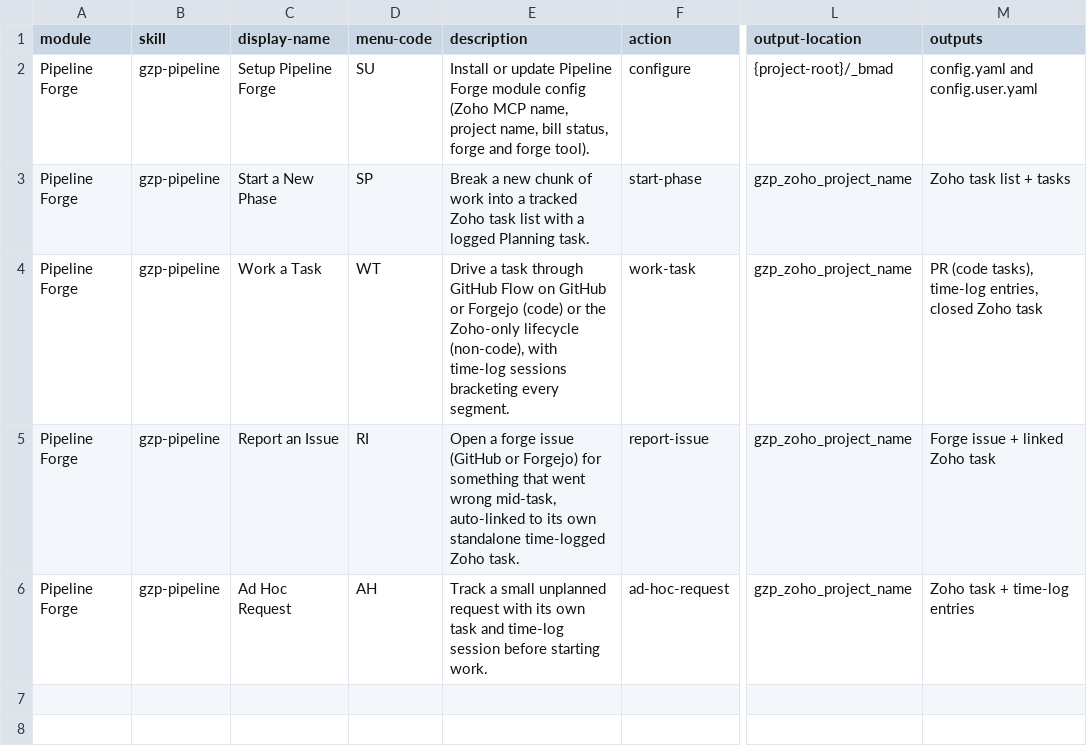
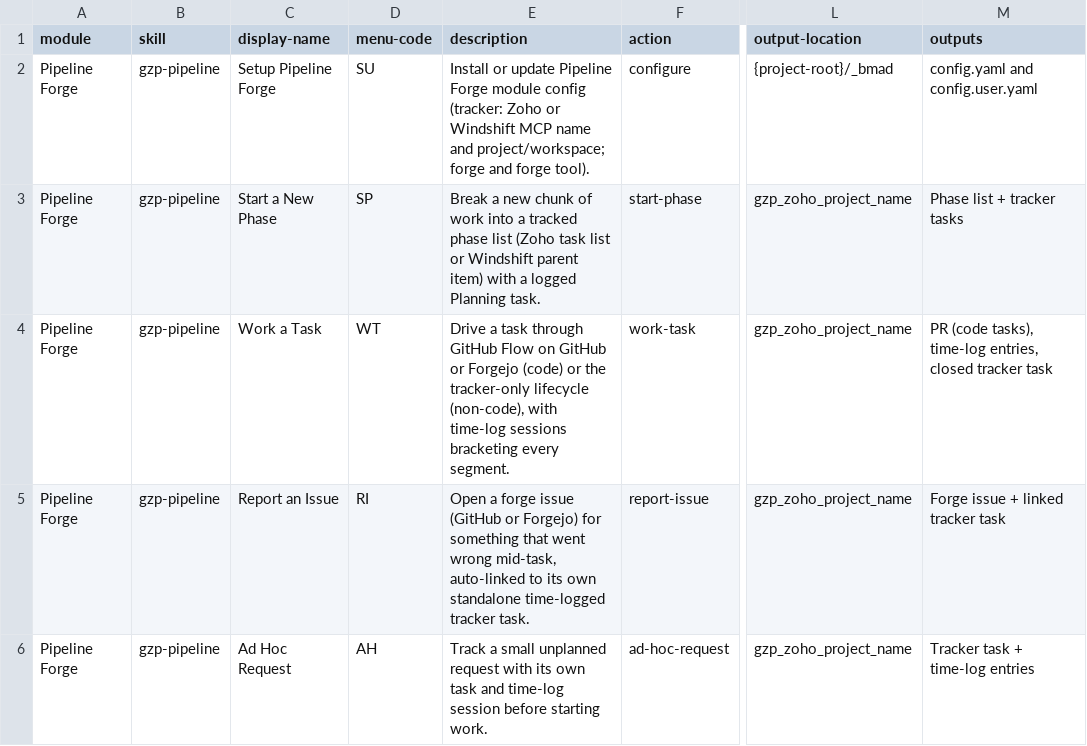
Before and after one commit to snovak7/bmad-github-zoho-pipeline, a CSV file: .claude/skills/gzp-pipeline/assets/module-help.csv, drawn as a sheet; only a part is shown, gaps mark what is left out; the diff names each change by its address in the sheet, - before the commit and + after, or states it on an @@ line.

```diff
--- a/.claude/skills/gzp-pipeline/assets/module-help.csv
+++ b/.claude/skills/gzp-pipeline/assets/module-help.csv
-E2 (description): …module config (Zoho MCP name, project name, bill status, forge and…
+E2 (description): …module config (tracker: Zoho or Windshift MCP name and project/workspace; forge and…
-E3 (description): …a tracked Zoho task list with a…
+E3 (description): …a tracked phase list (Zoho task list or Windshift parent item) with a…
-M3 (outputs): Zoho task list + tasks
+M3 (outputs): Phase list + tracker tasks
-E4 (description): …or the Zoho-only lifecycle (non-code),…
+E4 (description): …or the tracker-only lifecycle (non-code),…
-M4 (outputs): …entries, closed Zoho task
+M4 (outputs): …entries, closed tracker task
-E5 (description): …standalone time-logged Zoho task.
+E5 (description): …standalone time-logged tracker task.
-M5 (outputs): Forge issue + linked Zoho task
+M5 (outputs): Forge issue + linked tracker task
-M6 (outputs): Zoho task + time-log entries
+M6 (outputs): Tracker task + time-log entries
```
Also changed, not shown: skills/gzp-pipeline/assets/module-help.csv, 28 other files.
